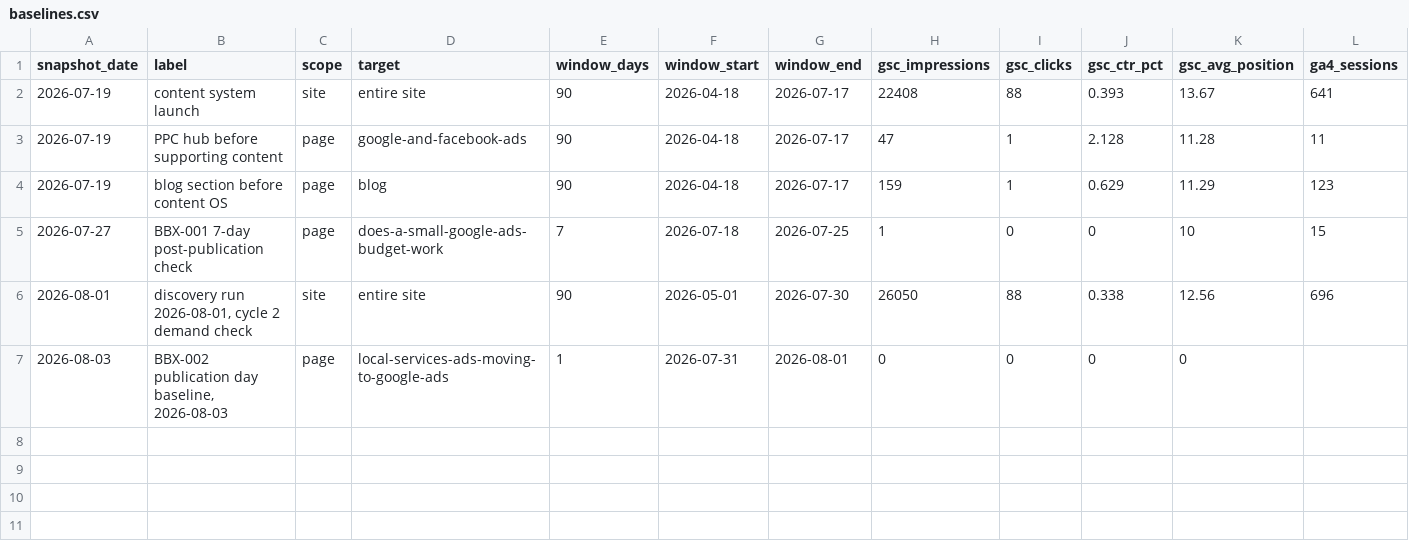
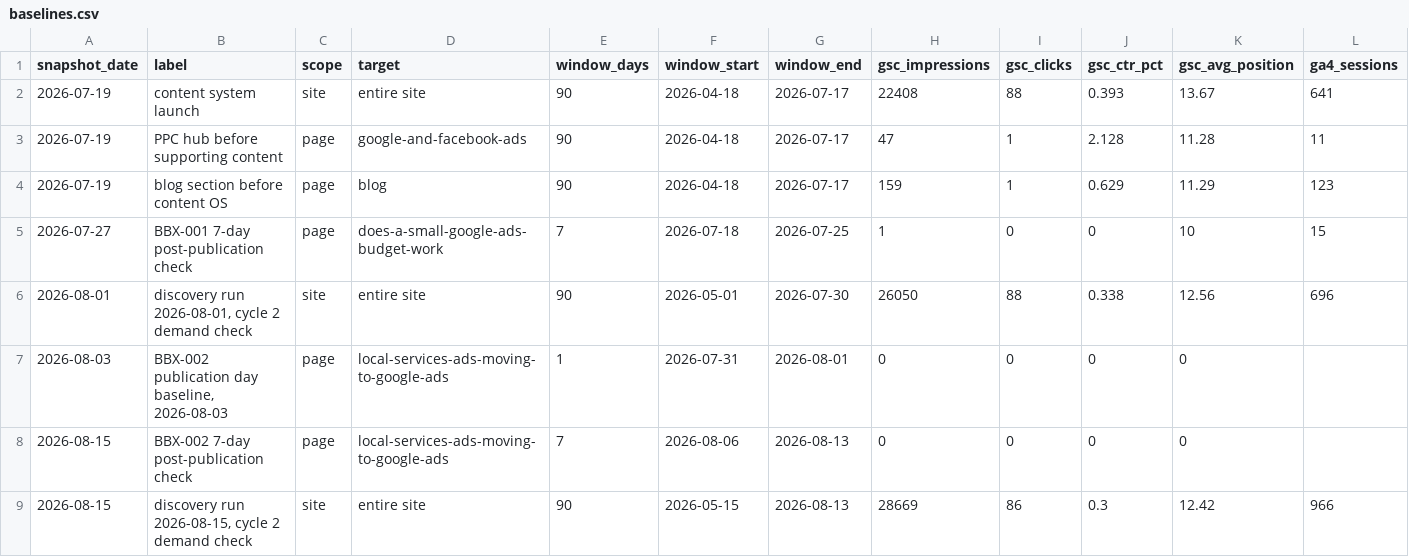
Before and after one commit to BrightboxDigital/brightbox-content-os, a CSV file: clients/brightbox/performance/baselines.csv, drawn as a sheet; only a part is shown; rows hold the shown columns only; the diff names each change by its address in the sheet, - before the commit and + after, or states it on an @@ line.

```diff
--- a/clients/brightbox/performance/baselines.csv
+++ b/clients/brightbox/performance/baselines.csv
+row 8: 2026-08-15 | BBX-002 7-day post-publication check | page | local-services-ads-moving-to-google-ads | 7 | 2026-08-06 | 2026-08-13 | 0 | 0 | 0 | 0
+row 9: 2026-08-15 | discovery run 2026-08-15, cycle 2 demand check | site | entire site | 90 | 2026-05-15 | 2026-08-13 | 28669 | 86 | 0.3 | 12.42 | 966
```
Also changed, not shown: clients/brightbox/content-tracker.csv, 3 other files.
